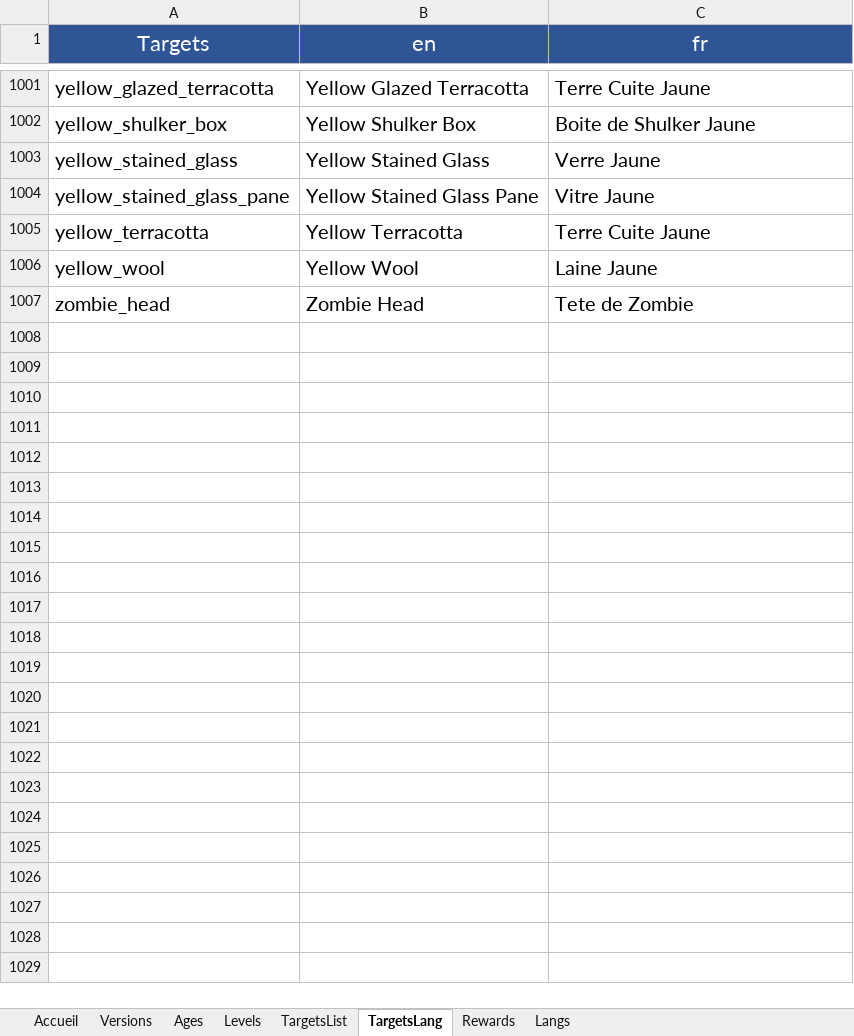
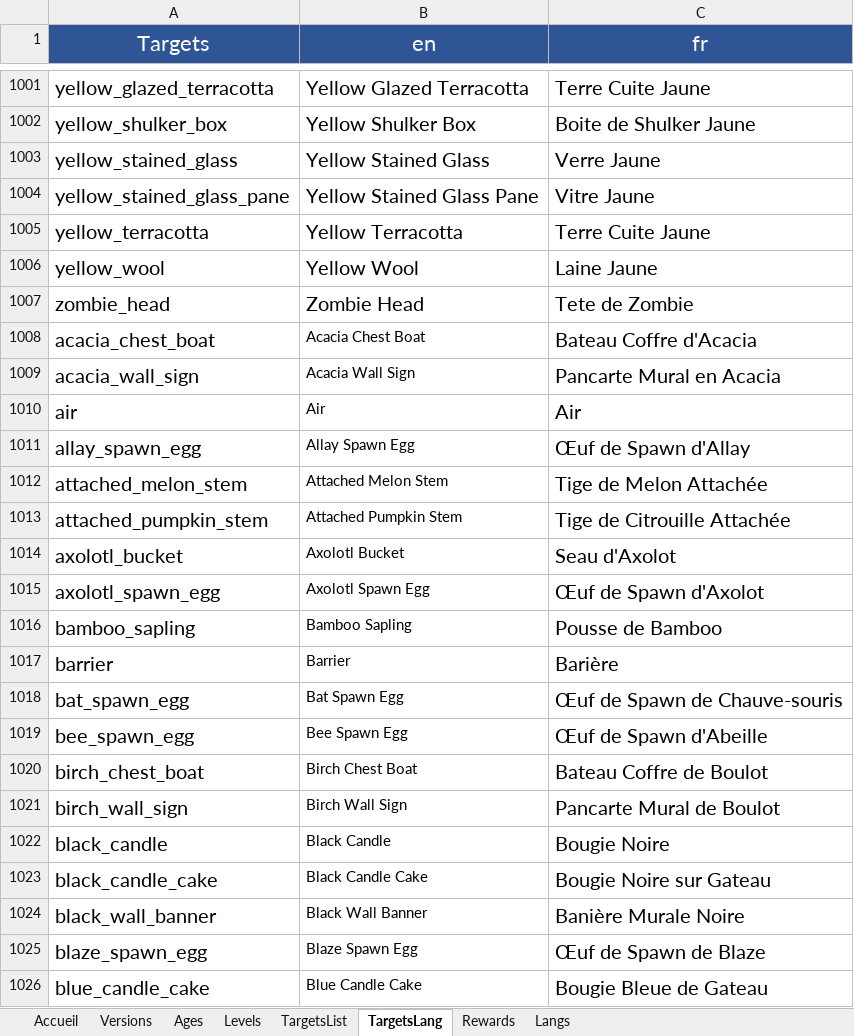
Before and after one commit to KosmosUniverse/Kuffle, an Excel workbook: KuffleFilesGenerator.xlsm, sheet TargetsLang, drawn as a sheet; only a part is shown, gaps mark what is left out; values as stored, in another font and other column widths than the file's, no borders; conditional formats not drawn; the diff covers the shown part only; the diff names each change by its address in the sheet, - before the commit and + after, or states it on an @@ line.

Commit message:
v2.1 fix targets
- Add langs for all blocks and 1.19 targets
- Removed targets_langs.json file

```diff
--- a/KuffleFilesGenerator.xlsm (sheet TargetsLang)
+++ b/KuffleFilesGenerator.xlsm (sheet TargetsLang)
+row 1008: acacia_chest_boat | Acacia Chest Boat | Bateau Coffre d'Acacia
+row 1009: acacia_wall_sign | Acacia Wall Sign | Pancarte Mural en Acacia
+row 1010: air | Air | Air
+row 1011: allay_spawn_egg | Allay Spawn Egg | Œuf de Spawn d'Allay
+row 1012: attached_melon_stem | Attached Melon Stem | Tige de Melon Attachée
+row 1013: attached_pumpkin_stem | Attached Pumpkin Stem | Tige de Citrouille Attachée
+row 1014: axolotl_bucket | Axolotl Bucket | Seau d'Axolot
+row 1015: axolotl_spawn_egg | Axolotl Spawn Egg | Œuf de Spawn d'Axolot
+row 1016: bamboo_sapling | Bamboo Sapling | Pousse de Bamboo
+row 1017: barrier | Barrier | Barière
+row 1018: bat_spawn_egg | Bat Spawn Egg | Œuf de Spawn de Chauve-souris
+row 1019: bee_spawn_egg | Bee Spawn Egg | Œuf de Spawn d'Abeille
+row 1020: birch_chest_boat | Birch Chest Boat | Bateau Coffre de Boulot
+row 1021: birch_wall_sign | Birch Wall Sign | Pancarte Mural de Boulot
+row 1022: black_candle | Black Candle | Bougie Noire
+row 1023: black_candle_cake | Black Candle Cake | Bougie Noire sur Gateau
+row 1024: black_wall_banner | Black Wall Banner | Banière Murale Noire
+row 1025: blaze_spawn_egg | Blaze Spawn Egg | Œuf de Spawn de Blaze
+row 1026: blue_candle_cake | Blue Candle Cake | Bougie Bleue de Gateau
```
Also changed, not shown: 253 added rows and 23 edited cells elsewhere in this sheet, charts or pictures, 3 other files.
